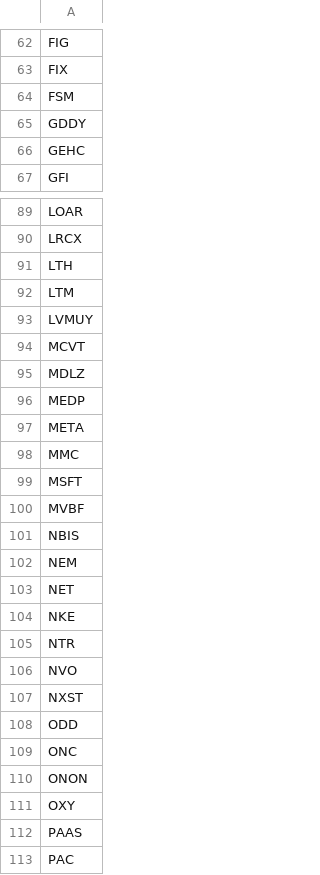
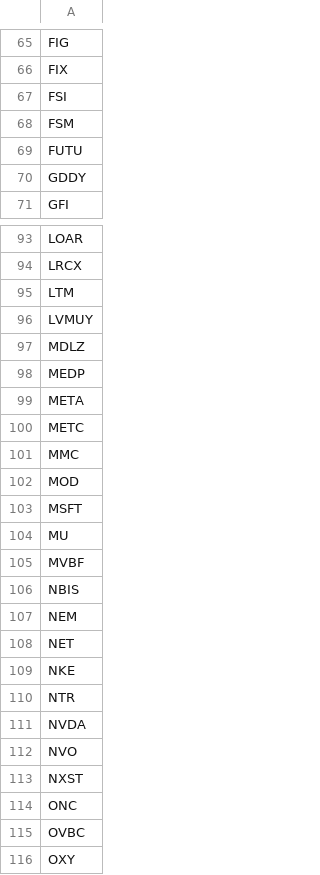
Before and after one commit to dakara32/GPT_Code, a CSV file: candidate_tickers.csv, drawn as a sheet; only a part is shown, gaps mark what is left out; the shorter side is filled out with more unchanged rows; the diff covers the shown part only.

Commit message:
Update candidate tickers

```diff
--- a/candidate_tickers.csv
+++ b/candidate_tickers.csv
@@ -63,5 +66,6 @@ FIG
 FIX
+FSI
 FSM
+FUTU
 GDDY
-GEHC
 GFI
@@ -90,6 +94,4 @@ LOAR
 LRCX
-LTH
 LTM
 LVMUY
-MCVT
 MDLZ
@@ -97,4 +99,7 @@ MEDP
 META
+METC
 MMC
+MOD
 MSFT
+MU
 MVBF
@@ -105,7 +110,7 @@ NKE
 NTR
+NVDA
 NVO
 NXST
-ODD
 ONC
-ONON
+OVBC
 OXY
```
Also changed, not shown: 8 added rows and 5 removed rows elsewhere in this file.
